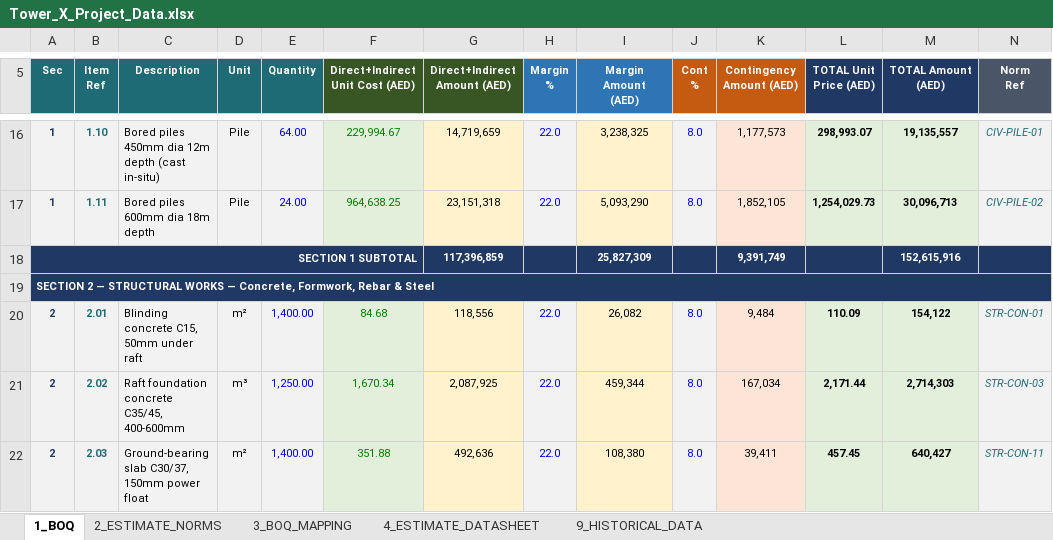
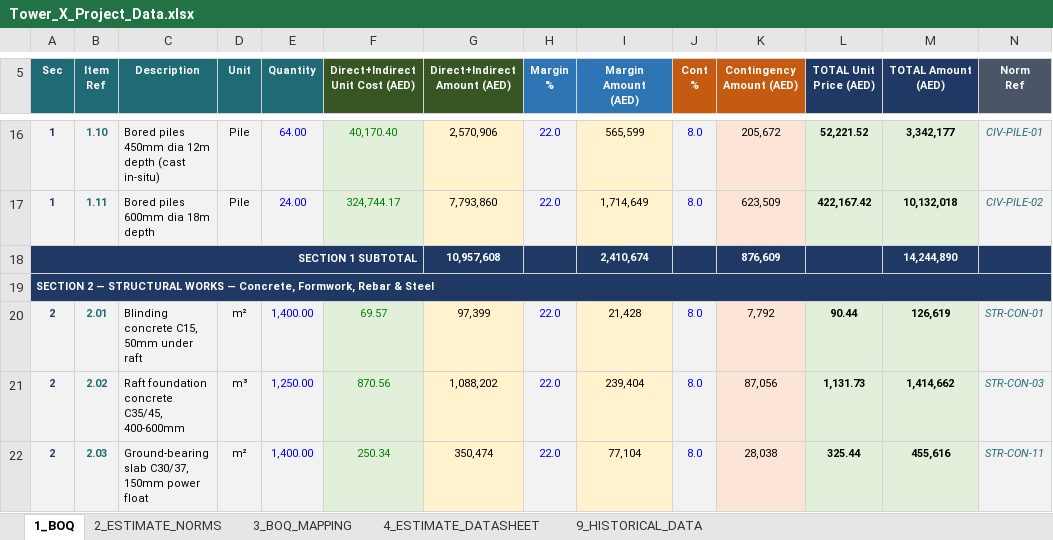
Before and after one commit to hazemWakeCap/AI-QS-Challenge, an Excel workbook: data/Tower_X_Project_Data.xlsx, sheet 1_BOQ, drawn as a sheet; only a part is shown, gaps mark what is left out; values as stored, in another font and other column widths than the file's, no borders; removed rows and columns are numbered as before the commit, all else as after; the diff covers the shown part only; the diff names each change by its address in the sheet, - before the commit and + after, or states it on an @@ line.

```diff
--- a/data/Tower_X_Project_Data.xlsx (sheet 1_BOQ)
+++ b/data/Tower_X_Project_Data.xlsx (sheet 1_BOQ)
-F16 (Direct+Indirect Unit Cost (AED)): 229,994.67
+F16 (Direct+Indirect Unit Cost (AED)): 40,170.40
-G16 (Direct+Indirect Amount (AED)): 14,719,659
+G16 (Direct+Indirect Amount (AED)): 2,570,906
-I16 (Margin Amount (AED)): 3,238,325
+I16 (Margin Amount (AED)): 565,599
-K16 (Contingency Amount (AED)): 1,177,573
+K16 (Contingency Amount (AED)): 205,672
-L16 (TOTAL Unit Price (AED)): 298,993.07
+L16 (TOTAL Unit Price (AED)): 52,221.52
-M16 (TOTAL Amount (AED)): 19,135,557
+M16 (TOTAL Amount (AED)): 3,342,177
-F17 (Direct+Indirect Unit Cost (AED)): 964,638.25
+F17 (Direct+Indirect Unit Cost (AED)): 324,744.17
-G17 (Direct+Indirect Amount (AED)): 23,151,318
+G17 (Direct+Indirect Amount (AED)): 7,793,860
-I17 (Margin Amount (AED)): 5,093,290
+I17 (Margin Amount (AED)): 1,714,649
-K17 (Contingency Amount (AED)): 1,852,105
+K17 (Contingency Amount (AED)): 623,509
-L17 (TOTAL Unit Price (AED)): 1,254,029.73
+L17 (TOTAL Unit Price (AED)): 422,167.42
-M17 (TOTAL Amount (AED)): 30,096,713
+M17 (TOTAL Amount (AED)): 10,132,018
-row 18: SECTION 1 SUBTOTAL |  |  |  |  |  | 117,396,859 |  | 25,827,309 |  | 9,391,749 |  | 152,615,916
+row 18: SECTION 1 SUBTOTAL |  |  |  |  |  | 10,957,608 |  | 2,410,674 |  | 876,609 |  | 14,244,890
-F20 (Direct+Indirect Unit Cost (AED)): 84.68
+F20 (Direct+Indirect Unit Cost (AED)): 69.57
-G20 (Direct+Indirect Amount (AED)): 118,556
+G20 (Direct+Indirect Amount (AED)): 97,399
-I20 (Margin Amount (AED)): 26,082
+I20 (Margin Amount (AED)): 21,428
-K20 (Contingency Amount (AED)): 9,484
+K20 (Contingency Amount (AED)): 7,792
-L20 (TOTAL Unit Price (AED)): 110.09
+L20 (TOTAL Unit Price (AED)): 90.44
-M20 (TOTAL Amount (AED)): 154,122
+M20 (TOTAL Amount (AED)): 126,619
-F21 (Direct+Indirect Unit Cost (AED)): 1,670.34
+F21 (Direct+Indirect Unit Cost (AED)): 870.56
-G21 (Direct+Indirect Amount (AED)): 2,087,925
+G21 (Direct+Indirect Amount (AED)): 1,088,202
-I21 (Margin Amount (AED)): 459,344
+I21 (Margin Amount (AED)): 239,404
-K21 (Contingency Amount (AED)): 167,034
+K21 (Contingency Amount (AED)): 87,056
-L21 (TOTAL Unit Price (AED)): 2,171.44
+L21 (TOTAL Unit Price (AED)): 1,131.73
-M21 (TOTAL Amount (AED)): 2,714,303
+M21 (TOTAL Amount (AED)): 1,414,662
-F22 (Direct+Indirect Unit Cost (AED)): 351.88
+F22 (Direct+Indirect Unit Cost (AED)): 250.34
-G22 (Direct+Indirect Amount (AED)): 492,636
+G22 (Direct+Indirect Amount (AED)): 350,474
-I22 (Margin Amount (AED)): 108,380
+I22 (Margin Amount (AED)): 77,104
-K22 (Contingency Amount (AED)): 39,411
+K22 (Contingency Amount (AED)): 28,038
-L22 (TOTAL Unit Price (AED)): 457.45
+L22 (TOTAL Unit Price (AED)): 325.44
-M22 (TOTAL Amount (AED)): 640,427
+M22 (TOTAL Amount (AED)): 455,616
```
Also changed, not shown: 18 added rows, 18 removed rows and 910 edited cells elsewhere in this sheet, sheet 9_HISTORICAL_DATA, sheet 4_ESTIMATE_DATASHEET, 1 other file.
